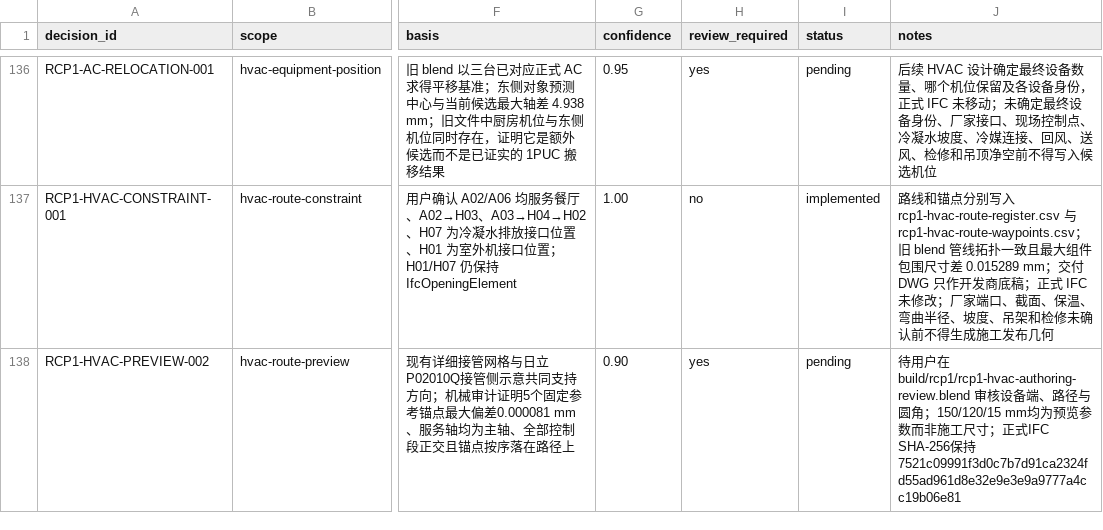
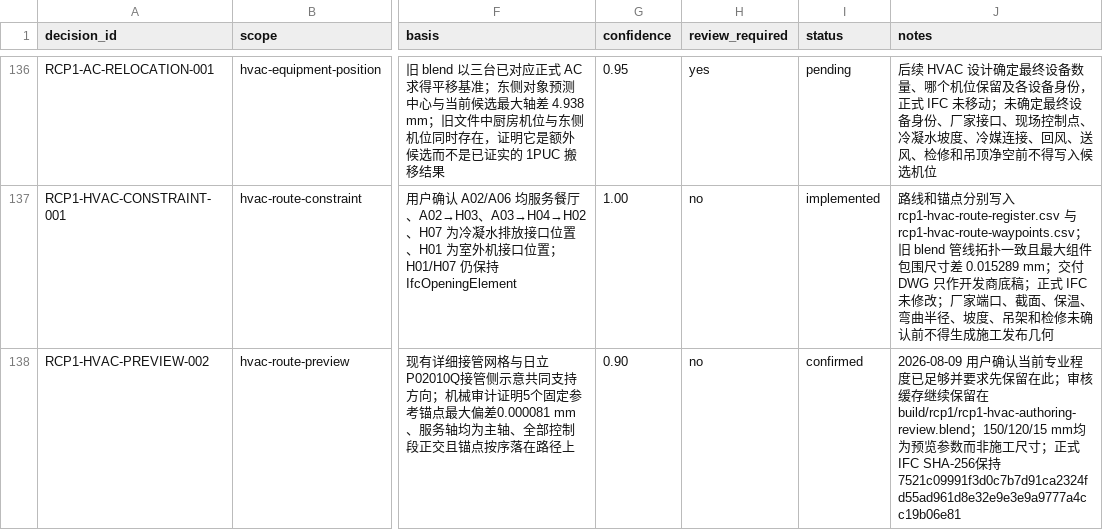
Before and after one commit to Weihan96/2504-GBTB-Yanlord-Zhuhai, a CSV file: pipeline/decisions/p0-review.csv, drawn as a sheet; only a part is shown, gaps mark what is left out; the diff names each change by its address in the sheet, - before the commit and + after, or states it on an @@ line.

Commit message:
Classify the C003 joinery handoff for INT1
- Register the accepted HVAC preview as a confirmed review-only result while keeping fabrication ports and formal IFC writes blocked.

- Classify the exact 16 C003 joinery proxies into named worktops, bathroom pipe-wall context, legacy CAD references, and unresolved proxies against current-hash origin evidence.

```diff
--- a/pipeline/decisions/p0-review.csv
+++ b/pipeline/decisions/p0-review.csv
-H138 (review_required): yes
+H138 (review_required): no
-I138 (status): pending
+I138 (status): confirmed
-J138 (notes): 待用户在 build/rcp1/rcp1-hvac-authoring-review.blend 审核设备端、路径与圆角；150/120/15…
+J138 (notes): 2026-08-09 用户确认当前专业程度已足够并要求先保留在此；审核缓存继续保留在 build/rcp1/rcp1-hvac-authoring-review.blend；150/120/15…
```
Also changed, not shown: 6 other files.
